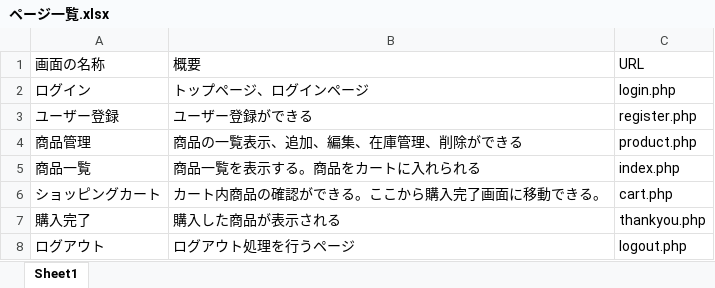
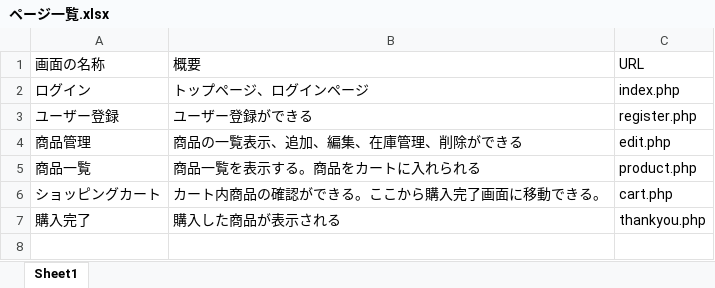
Before and after one commit to koruri29/dc_work_PHP, an Excel workbook: documents/ページ一覧.xlsx, sheet Sheet1, drawn as a sheet; values as stored, in another font and other column widths than the file's, no borders; the diff names each change by its address in the sheet, - before the commit and + after, or states it on an @@ line.

```diff
--- a/documents/ページ一覧.xlsx (sheet Sheet1)
+++ b/documents/ページ一覧.xlsx (sheet Sheet1)
-C2 (URL): login.php
+C2 (URL): index.php
-C4 (URL): product.php
+C4 (URL): edit.php
-C5 (URL): index.php
+C5 (URL): product.php
-row 8: ログアウト | ログアウト処理を行うページ | logout.php
```
Also changed, not shown: documents/テーブル定義書.xlsx, 22 other files.
